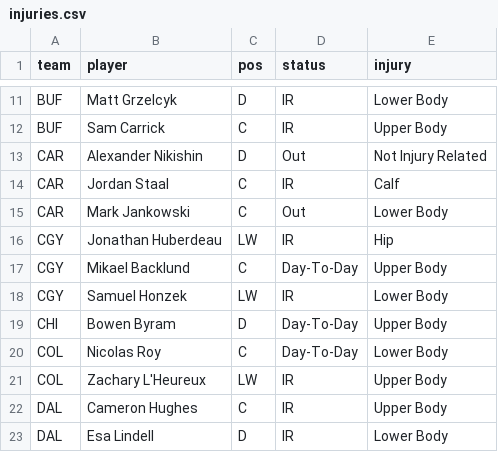
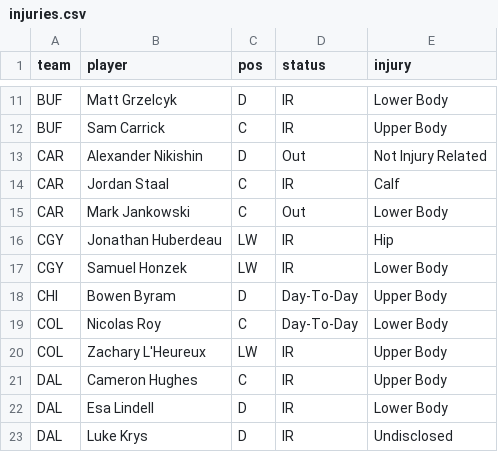
Before and after one commit to marekdoucet/pool-survivor, a CSV file: data/injuries.csv, drawn as a sheet; only a part is shown, gaps mark what is left out; the shorter side is filled out with more unchanged rows.

```diff
--- a/data/injuries.csv
+++ b/data/injuries.csv
@@ -16,3 +16,2 @@ CAR,Mark Jankowski,C,Out,Lower Body
 CGY,Jonathan Huberdeau,LW,IR,Hip
-CGY,Mikael Backlund,C,Day-To-Day,Upper Body
 CGY,Samuel Honzek,LW,IR,Lower Body
```
Also changed, not shown: 3 other files.
